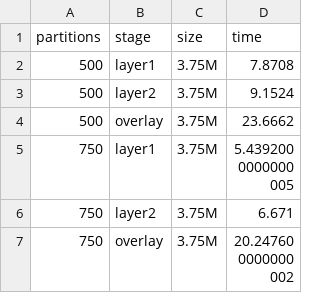
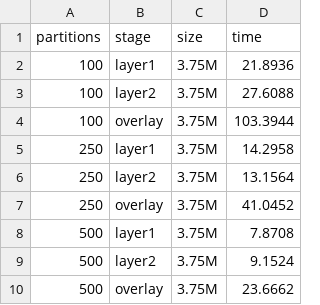
Before and after one commit to aocalderon/RIDIR, a TSV file: Data/4S/S3/perf3M.tsv, drawn as a sheet; only a part is shown; the shorter side is filled out with more unchanged rows.

```diff
--- a/Data/4S/S3/perf3M.tsv
+++ b/Data/4S/S3/perf3M.tsv
@@ -1,2 +1,8 @@
 partitions	stage	size	time
+100	layer1	3.75M	21.8936
+100	layer2	3.75M	27.6088
+100	overlay	3.75M	103.3944
+250	layer1	3.75M	14.2958
+250	layer2	3.75M	13.1564
+250	overlay	3.75M	41.0452
 500	layer1	3.75M	7.8708
```
Also changed, not shown: Data/4S/S4/perf5M.tsv, 14 other files.
